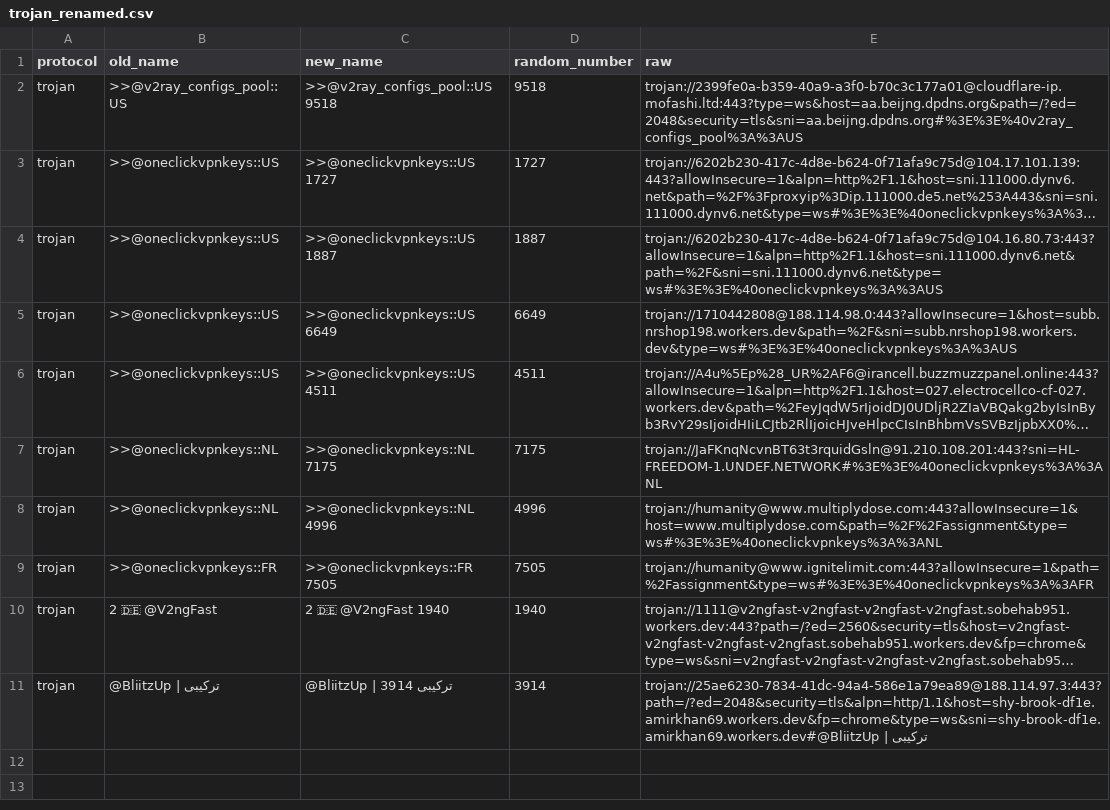
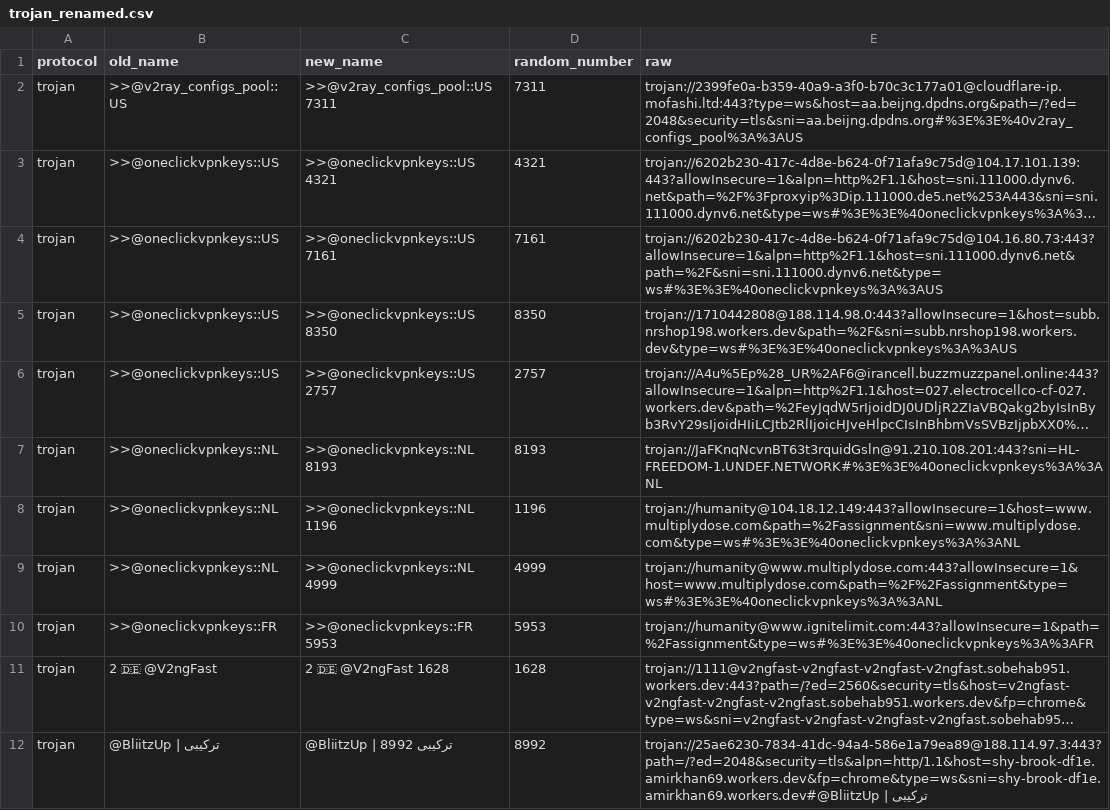
Before and after one commit to adiorany3/SumberYAML, a CSV file: output/Renamed/trojan_renamed.csv, drawn as a sheet; long unchanged cells end in …; addresses are those after the commit; the diff names each change by its address in the sheet, - before the commit and + after, or states it on an @@ line.

```diff
--- a/output/Renamed/trojan_renamed.csv
+++ b/output/Renamed/trojan_renamed.csv
-C2 (new_name): >>@v2ray_configs_pool::US 9518
+C2 (new_name): >>@v2ray_configs_pool::US 7311
-D2 (random_number): 9518
+D2 (random_number): 7311
-C3 (new_name): >>@oneclickvpnkeys::US 1727
+C3 (new_name): >>@oneclickvpnkeys::US 4321
-D3 (random_number): 1727
+D3 (random_number): 4321
-C4 (new_name): >>@oneclickvpnkeys::US 1887
+C4 (new_name): >>@oneclickvpnkeys::US 7161
-D4 (random_number): 1887
+D4 (random_number): 7161
-C5 (new_name): >>@oneclickvpnkeys::US 6649
+C5 (new_name): >>@oneclickvpnkeys::US 8350
-D5 (random_number): 6649
+D5 (random_number): 8350
-C6 (new_name): >>@oneclickvpnkeys::US 4511
+C6 (new_name): >>@oneclickvpnkeys::US 2757
-D6 (random_number): 4511
+D6 (random_number): 2757
-C7 (new_name): >>@oneclickvpnkeys::NL 7175
+C7 (new_name): >>@oneclickvpnkeys::NL 8193
-D7 (random_number): 7175
+D7 (random_number): 8193
+row 8: trojan | >>@oneclickvpnkeys::NL | >>@oneclickvpnkeys::NL 1196 | 1196 | trojan://humanity@104.18.12.149:443?allowInsecure=1&host=www.multiplydose.com&path=%2Fassignment&sni=www.multiplydose.com&type=ws#%3E%3E%40oneclickvpnkeys%3A%3ANL
-C9 (new_name): >>@oneclickvpnkeys::NL 4996
+C9 (new_name): >>@oneclickvpnkeys::NL 4999
-D9 (random_number): 4996
+D9 (random_number): 4999
-C10 (new_name): >>@oneclickvpnkeys::FR 7505
+C10 (new_name): >>@oneclickvpnkeys::FR 5953
-D10 (random_number): 7505
+D10 (random_number): 5953
-C11 (new_name): 2 🇩🇪 @V2ngFast 1940
+C11 (new_name): 2 🇩🇪 @V2ngFast 1628
-D11 (random_number): 1940
+D11 (random_number): 1628
-C12 (new_name): @BliitzUp | ترکیبی 3914
+C12 (new_name): @BliitzUp | ترکیبی 8992
-D12 (random_number): 3914
+D12 (random_number): 8992
```
Also changed, not shown: output/Country/summary_country.csv, output/Duplicate/trojan_duplicates.csv, 45 other files.
